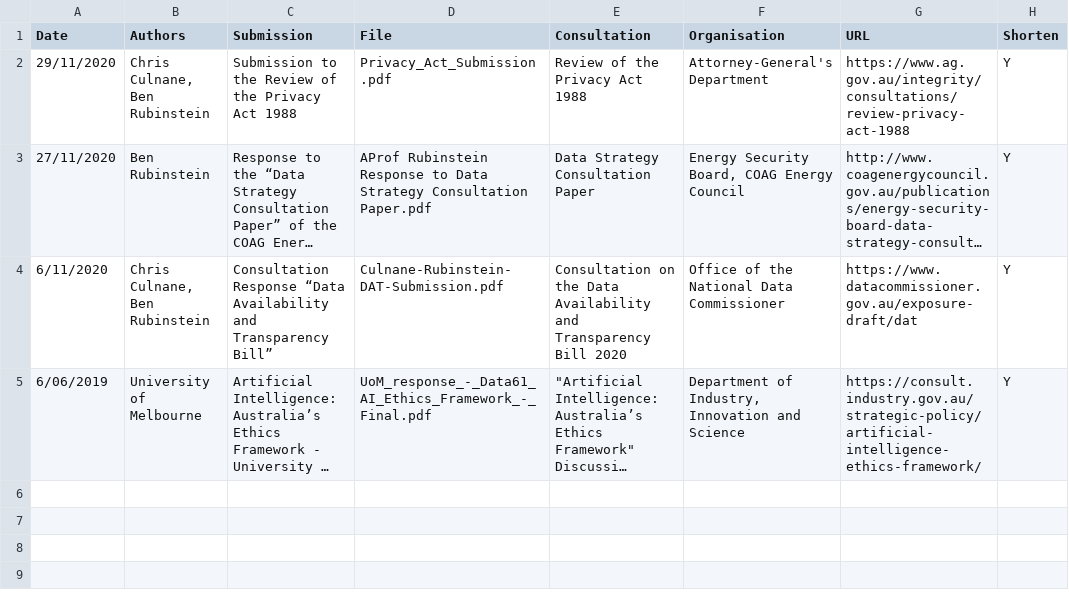
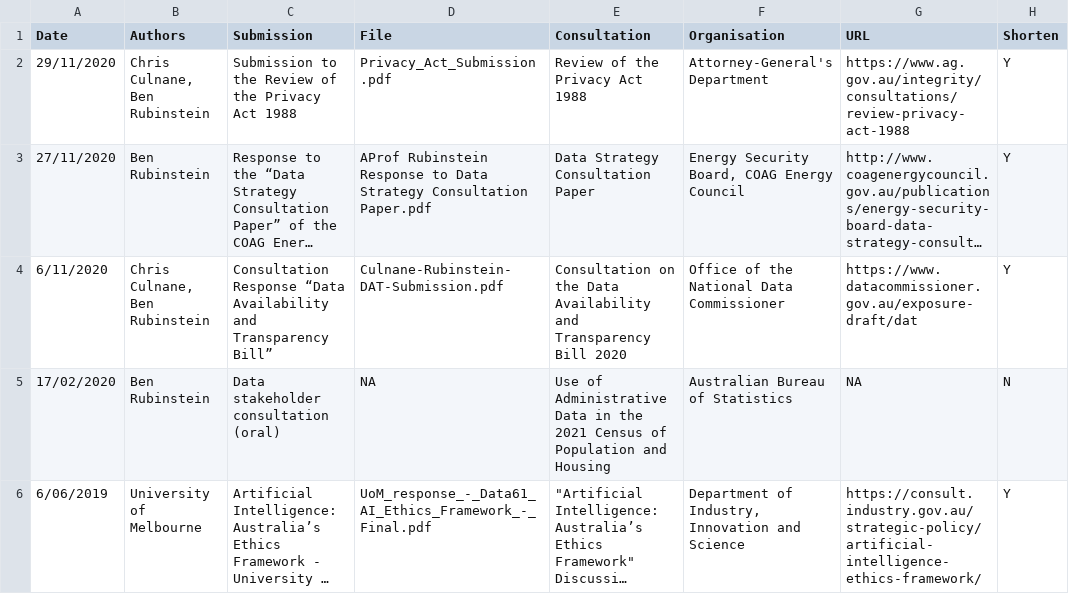
Before and after one commit to brubinstein/brubinstein.github.io, a CSV file: submissions/submissions.csv, drawn as a sheet; long unchanged cells end in …; the diff names each change by its address in the sheet, - before the commit and + after, or states it on an @@ line.

```diff
--- a/submissions/submissions.csv
+++ b/submissions/submissions.csv
+row 5: 17/02/2020 | Ben Rubinstein | Data stakeholder consultation (oral) | NA | Use of Administrative Data in the 2021 Census of Population and Housing | Australian Bureau of Statistics | NA | N
```
Also changed, not shown: 2 other files.
